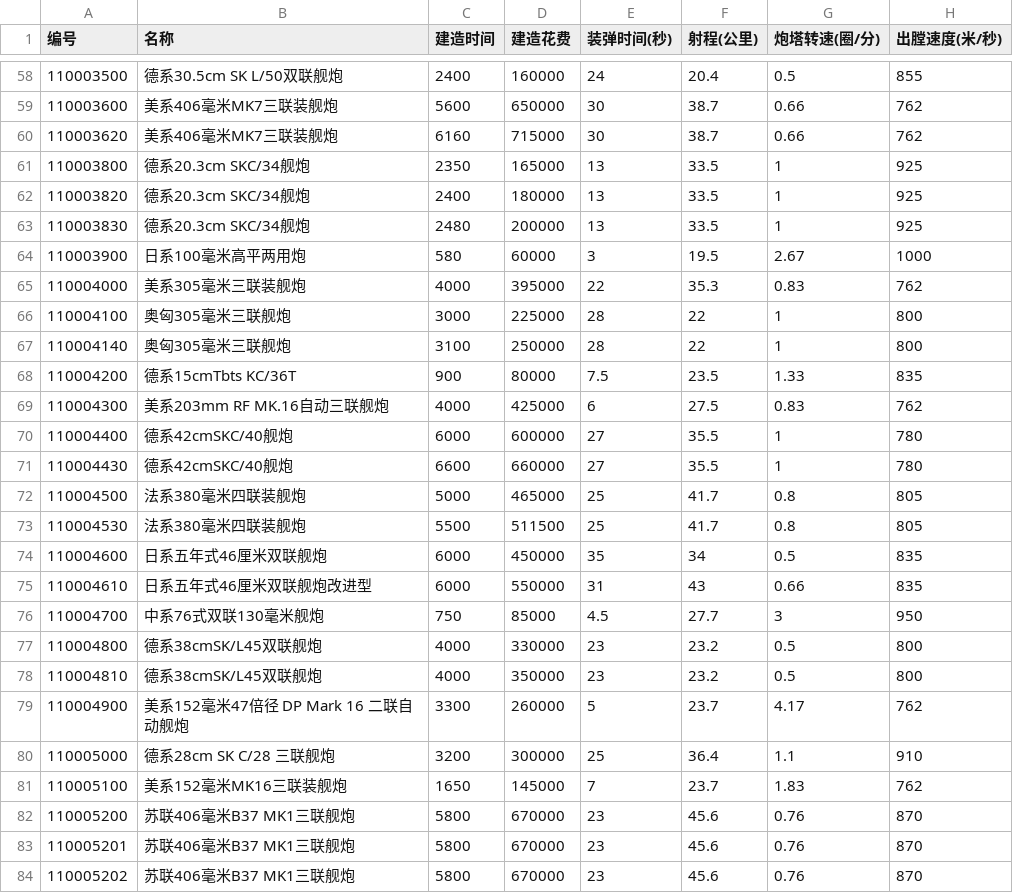
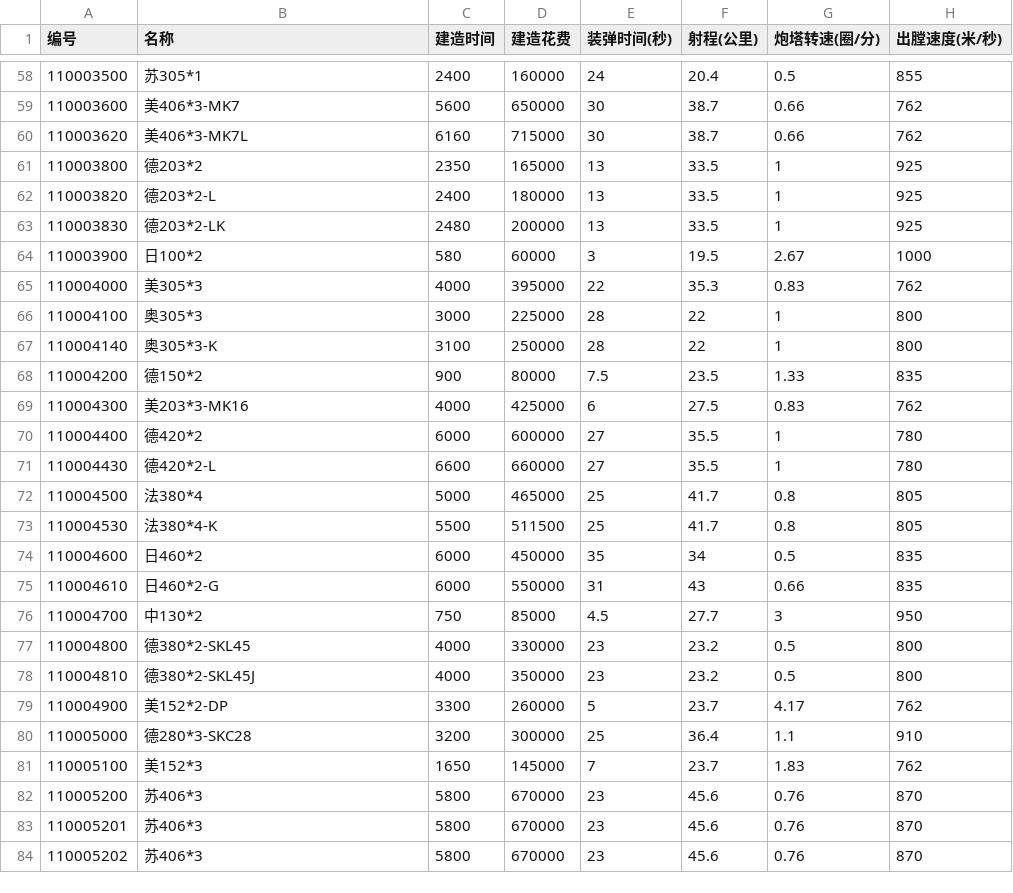
Before and after one commit to JasonLee-p/PTB-BlueprintEditor, a CSV file: Data/WeaponInfo.csv, drawn as a sheet; only a part is shown, gaps mark what is left out; the diff covers the shown part only; the diff names each change by its address in the sheet, - before the commit and + after, or states it on an @@ line.

```diff
--- a/Data/WeaponInfo.csv
+++ b/Data/WeaponInfo.csv
-B58 (名称): 德系30.5cm SK L/50双联舰炮
+B58 (名称): 苏305*1
-B59 (名称): 美系406毫米MK7三联装舰炮
+B59 (名称): 美406*3-MK7
-B60 (名称): 美系406毫米MK7三联装舰炮
+B60 (名称): 美406*3-MK7L
-B61 (名称): 德系20.3cm SKC/34舰炮
+B61 (名称): 德203*2
-B62 (名称): 德系20.3cm SKC/34舰炮
+B62 (名称): 德203*2-L
-B63 (名称): 德系20.3cm SKC/34舰炮
+B63 (名称): 德203*2-LK
-B64 (名称): 日系100毫米高平两用炮
+B64 (名称): 日100*2
-B65 (名称): 美系305毫米三联装舰炮
+B65 (名称): 美305*3
-B66 (名称): 奥匈305毫米三联舰炮
+B66 (名称): 奥305*3
-B67 (名称): 奥匈305毫米三联舰炮
+B67 (名称): 奥305*3-K
-B68 (名称): 德系15cmTbts KC/36T
+B68 (名称): 德150*2
-B69 (名称): 美系203mm RF MK.16自动三联舰炮
+B69 (名称): 美203*3-MK16
-B70 (名称): 德系42cmSKC/40舰炮
+B70 (名称): 德420*2
-B71 (名称): 德系42cmSKC/40舰炮
+B71 (名称): 德420*2-L
-B72 (名称): 法系380毫米四联装舰炮
+B72 (名称): 法380*4
-B73 (名称): 法系380毫米四联装舰炮
+B73 (名称): 法380*4-K
-B74 (名称): 日系五年式46厘米双联舰炮
+B74 (名称): 日460*2
-B75 (名称): 日系五年式46厘米双联舰炮改进型
+B75 (名称): 日460*2-G
-B76 (名称): 中系76式双联130毫米舰炮
+B76 (名称): 中130*2
-B77 (名称): 德系38cmSK/L45双联舰炮
+B77 (名称): 德380*2-SKL45
-B78 (名称): 德系38cmSK/L45双联舰炮
+B78 (名称): 德380*2-SKL45J
-B79 (名称): 美系152毫米47倍径 DP Mark 16 二联自动舰炮
+B79 (名称): 美152*2-DP
-B80 (名称): 德系28cm SK C/28 三联舰炮
+B80 (名称): 德280*3-SKC28
-B81 (名称): 美系152毫米MK16三联装舰炮
+B81 (名称): 美152*3
-B82:B84 (名称): 苏联406毫米B37 MK1三联舰炮
+B82:B84 (名称): 苏406*3
```
Also changed, not shown: 155 edited cells elsewhere in this file, 15 other files.
